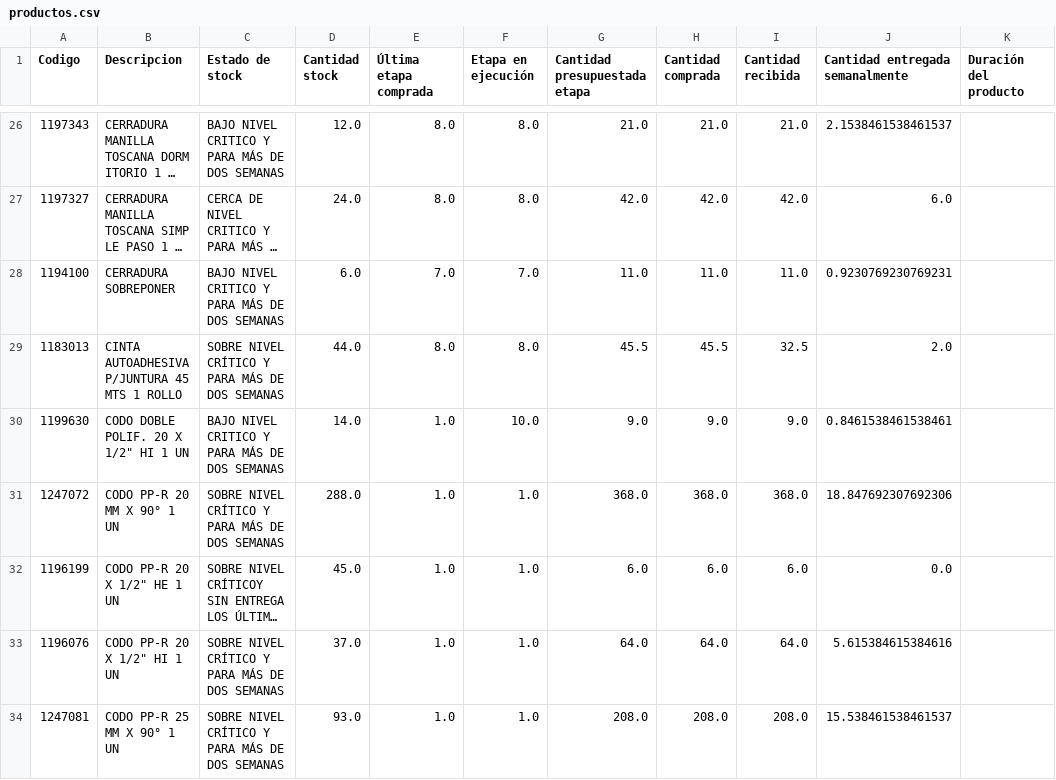
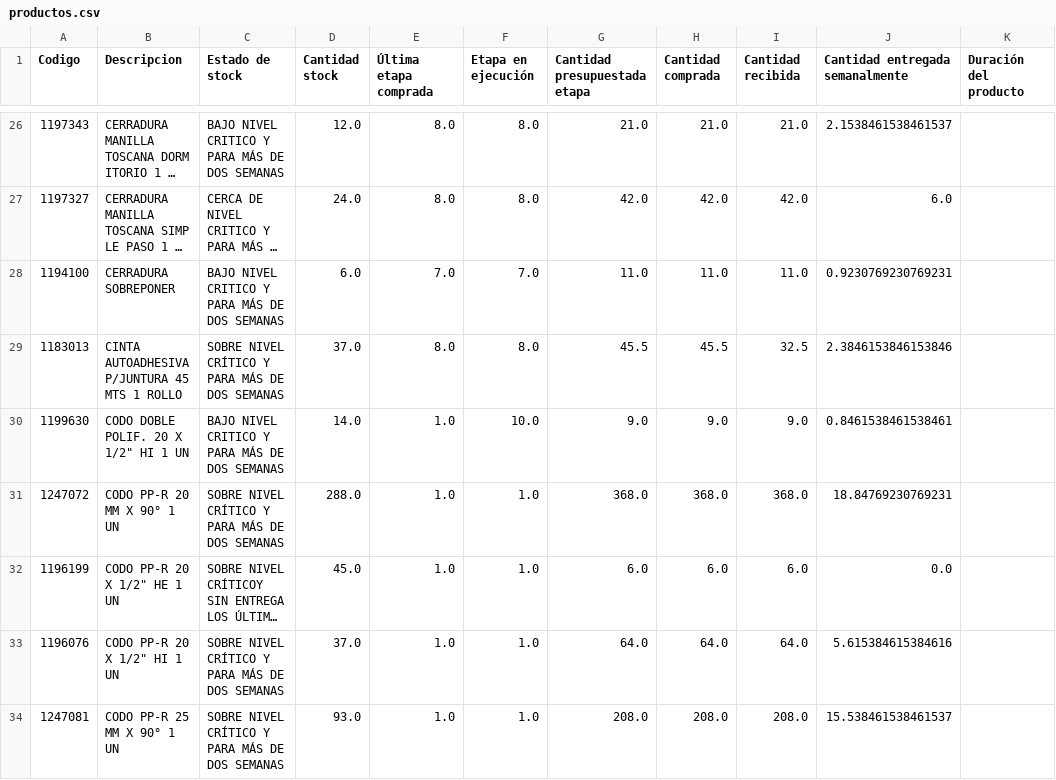
Before and after one commit to vsanma97/BRISAS-DE-MACHALI, a CSV file: productos.csv, drawn as a sheet; only a part is shown, gaps mark what is left out; long unchanged cells end in …; the diff covers the shown part only; the diff names each change by its address in the sheet, - before the commit and + after, or states it on an @@ line.

```diff
--- a/productos.csv
+++ b/productos.csv
-D29 (Cantidad stock): 44.0
+D29 (Cantidad stock): 37.0
-J29 (Cantidad entregada semanalmente): 2.0
+J29 (Cantidad entregada semanalmente): 2.3846153846153846
-J31 (Cantidad entregada semanalmente): 18.847692307692306
+J31 (Cantidad entregada semanalmente): 18.84769230769231
```
Also changed, not shown: 56 edited cells elsewhere in this file.
